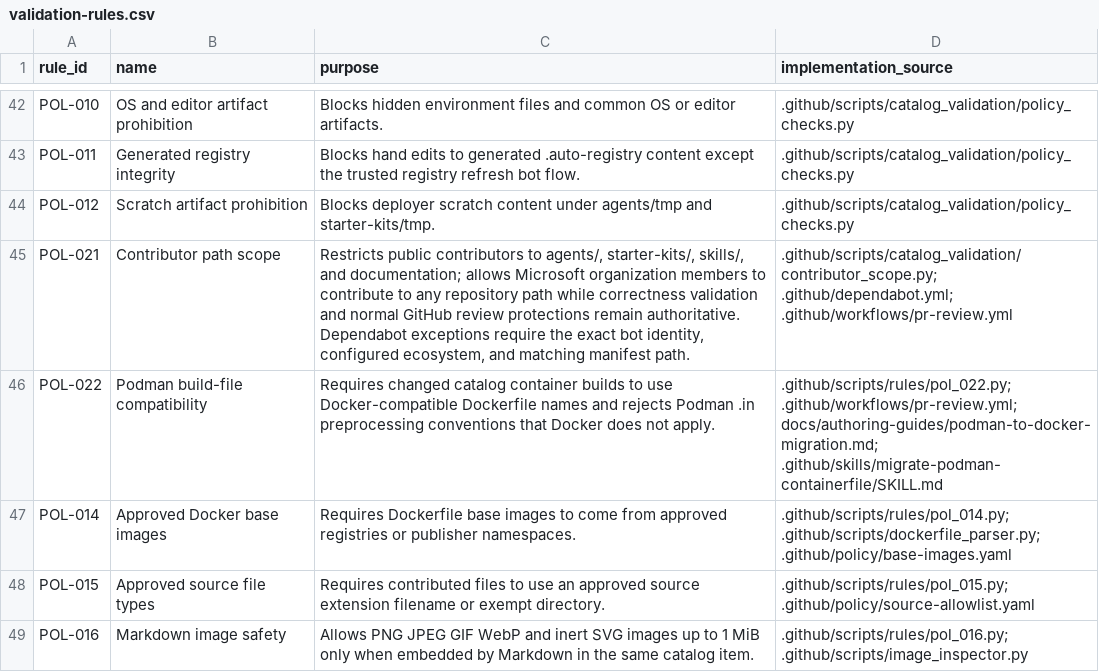
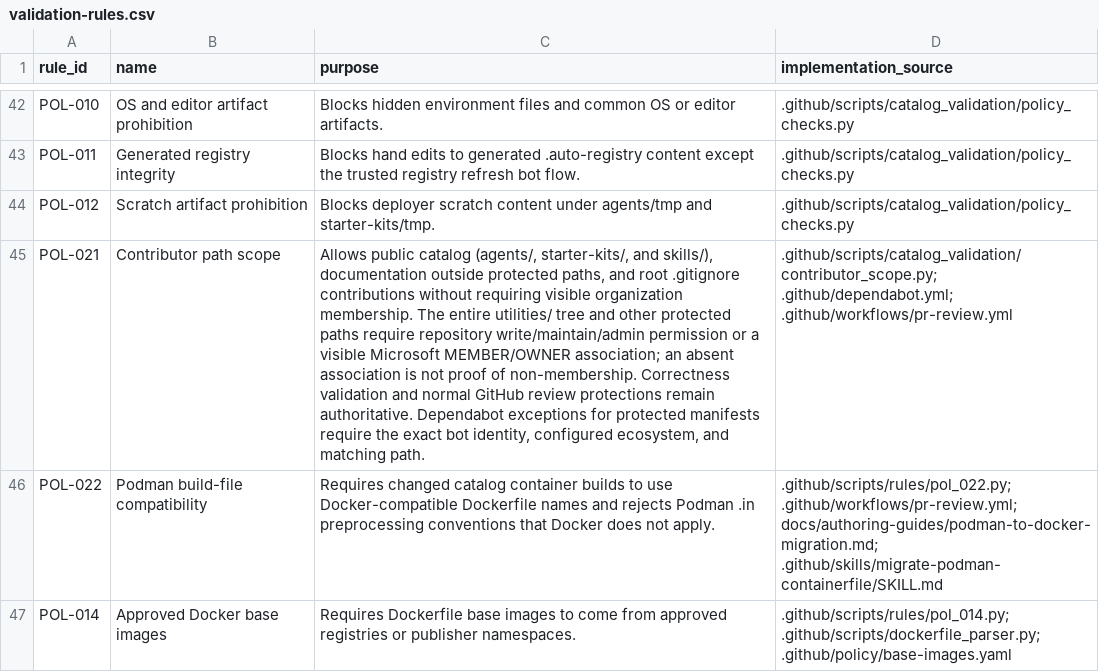
Before and after one commit to microsoft/discovery, a CSV file: docs/validation-rules.csv, drawn as a sheet; only a part is shown, gaps mark what is left out; the shorter side is filled out with more unchanged rows; the diff names each change by its address in the sheet, - before the commit and + after, or states it on an @@ line.

```diff
--- a/docs/validation-rules.csv
+++ b/docs/validation-rules.csv
-C45 (purpose): Restricts public contributors to agents/, starter-kits/, skills/, and documentation; allows Microsoft organization members to contribute to any repository path while correctness validation and normal GitHub review protections remain authoritative. Dependabot exceptions require the exact bot identity, configured ecosystem, and matching manifest path.
+C45 (purpose): Allows public catalog (agents/, starter-kits/, and skills/), documentation outside protected paths, and root .gitignore contributions without requiring visible organization membership. The entire utilities/ tree and other protected paths require repository write/maintain/admin permission or a visible Microsoft MEMBER/OWNER association; an absent association is not proof of non-membership. Correctness validation and normal GitHub review protections remain authoritative. Dependabot exceptions for protected manifests require the exact bot identity, configured ecosystem, and matching path.
```
Also changed, not shown: 7 other files.
